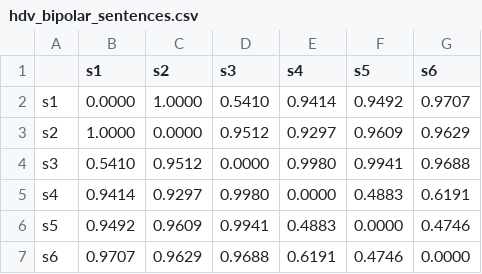
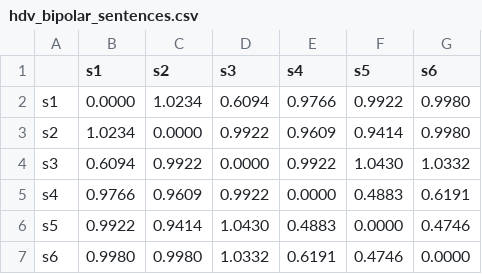
Before and after one commit to jesper-olsen/hypervector, a CSV file: RESULTS/hdv_bipolar_sentences.csv, drawn as a sheet.

```diff
--- a/RESULTS/hdv_bipolar_sentences.csv
+++ b/RESULTS/hdv_bipolar_sentences.csv
@@ -1,7 +1,7 @@
 ,s1,s2,s3,s4,s5,s6,
-s1,0.0000,1.0000,0.5410,0.9414,0.9492,0.9707,
-s2,1.0000,0.0000,0.9512,0.9297,0.9609,0.9629,
-s3,0.5410,0.9512,0.0000,0.9980,0.9941,0.9688,
-s4,0.9414,0.9297,0.9980,0.0000,0.4883,0.6191,
-s5,0.9492,0.9609,0.9941,0.4883,0.0000,0.4746,
-s6,0.9707,0.9629,0.9688,0.6191,0.4746,0.0000,
+s1,0.0000,1.0234,0.6094,0.9766,0.9922,0.9980,
+s2,1.0234,0.0000,0.9922,0.9609,0.9414,0.9980,
+s3,0.6094,0.9922,0.0000,0.9922,1.0430,1.0332,
+s4,0.9766,0.9609,0.9922,0.0000,0.4883,0.6191,
+s5,0.9922,0.9414,1.0430,0.4883,0.0000,0.4746,
+s6,0.9980,0.9980,1.0332,0.6191,0.4746,0.0000,
```
Also changed, not shown: RESULTS/hdv_binary_objects.csv, RESULTS/hdv_binary_sentences.csv, 19 other files.
